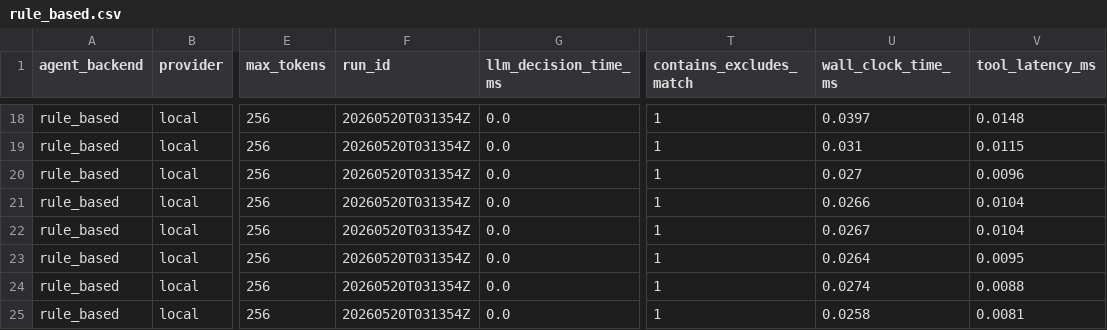
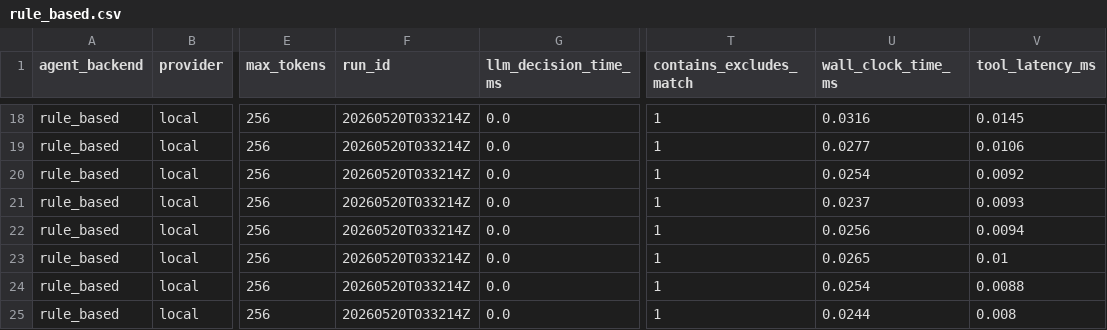
Before and after one commit to GoldenSection0618/mini-agent-tooluse-benchmark, a CSV file: results/rule_based.csv, drawn as a sheet; only a part is shown, gaps mark what is left out; the diff covers the shown part only; the diff names each change by its address in the sheet, - before the commit and + after, or states it on an @@ line.

```diff
--- a/results/rule_based.csv
+++ b/results/rule_based.csv
-F18:F25 (run_id): 20260520T031354Z
+F18:F25 (run_id): 20260520T033214Z
-U18 (wall_clock_time_ms): 0.0397
+U18 (wall_clock_time_ms): 0.0316
-V18 (tool_latency_ms): 0.0148
+V18 (tool_latency_ms): 0.0145
-U19 (wall_clock_time_ms): 0.031
+U19 (wall_clock_time_ms): 0.0277
-V19 (tool_latency_ms): 0.0115
+V19 (tool_latency_ms): 0.0106
-U20 (wall_clock_time_ms): 0.027
+U20 (wall_clock_time_ms): 0.0254
-V20 (tool_latency_ms): 0.0096
+V20 (tool_latency_ms): 0.0092
-U21 (wall_clock_time_ms): 0.0266
+U21 (wall_clock_time_ms): 0.0237
-V21 (tool_latency_ms): 0.0104
+V21 (tool_latency_ms): 0.0093
-U22 (wall_clock_time_ms): 0.0267
+U22 (wall_clock_time_ms): 0.0256
-V22 (tool_latency_ms): 0.0104
+V22 (tool_latency_ms): 0.0094
-U23 (wall_clock_time_ms): 0.0264
+U23 (wall_clock_time_ms): 0.0265
-V23 (tool_latency_ms): 0.0095
+V23 (tool_latency_ms): 0.01
-U24 (wall_clock_time_ms): 0.0274
+U24 (wall_clock_time_ms): 0.0254
-U25 (wall_clock_time_ms): 0.0258
+U25 (wall_clock_time_ms): 0.0244
-V25 (tool_latency_ms): 0.0081
+V25 (tool_latency_ms): 0.008
```
Also changed, not shown: 46 edited cells elsewhere in this file, figures/compare/summary_by_backend.csv, figures/compare/summary_overall.csv, 28 other files.
